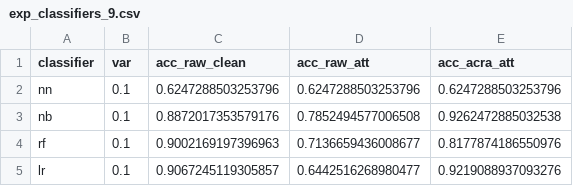
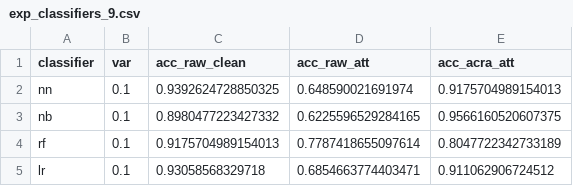
Before and after one commit to roinaveiro/aml_bayes, a CSV file: operations/results/spam/multiple_classifiers/exp_classifiers_9.csv, drawn as a sheet.

```diff
--- a/operations/results/spam/multiple_classifiers/exp_classifiers_9.csv
+++ b/operations/results/spam/multiple_classifiers/exp_classifiers_9.csv
@@ -1,5 +1,5 @@
 classifier,var,acc_raw_clean,acc_raw_att,acc_acra_att
-nn,0.1,0.6247288503253796,0.6247288503253796,0.6247288503253796
-nb,0.1,0.8872017353579176,0.7852494577006508,0.9262472885032538
-rf,0.1,0.9002169197396963,0.7136659436008677,0.8177874186550976
-lr,0.1,0.9067245119305857,0.6442516268980477,0.9219088937093276
+nn,0.1,0.9392624728850325,0.648590021691974,0.9175704989154013
+nb,0.1,0.8980477223427332,0.6225596529284165,0.9566160520607375
+rf,0.1,0.9175704989154013,0.7787418655097614,0.8047722342733189
+lr,0.1,0.93058568329718,0.6854663774403471,0.911062906724512
```
Also changed, not shown: operations/results/spam/multiple_classifiers/exp_classifiers_0.csv, operations/results/spam/multiple_classifiers/exp_classifiers_3.csv, 22 other files.
